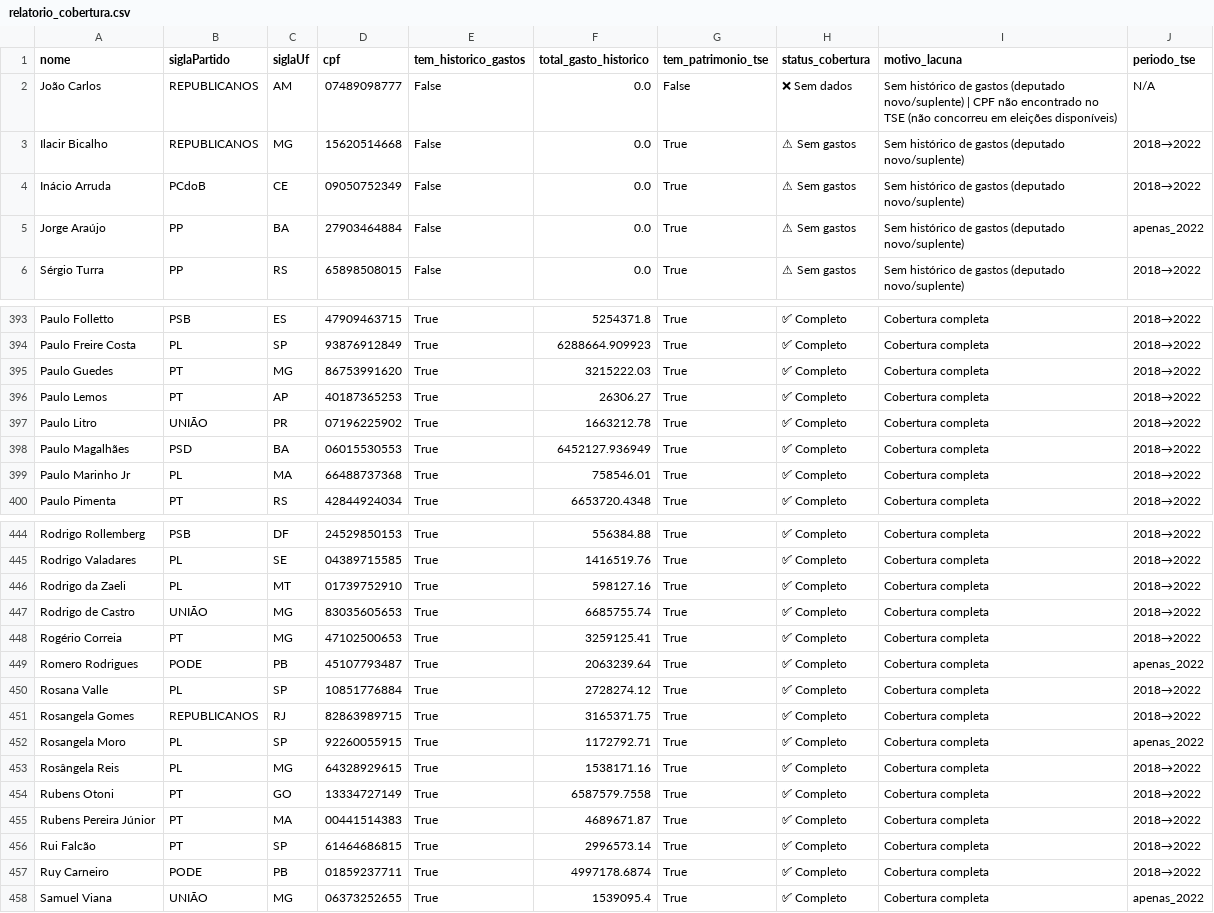
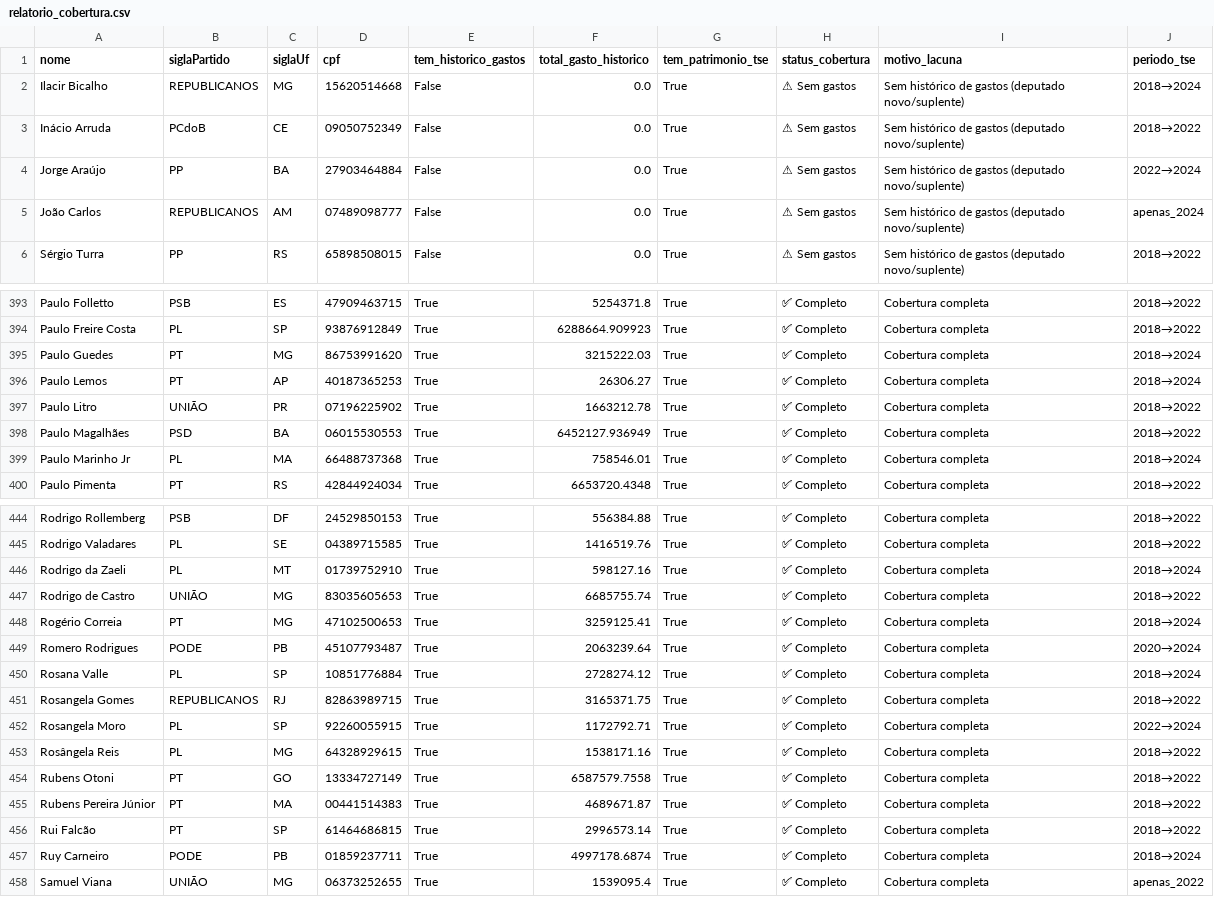
Before and after one commit to EduardoEurico/CORG, a CSV file: data/outputs/relatorio_cobertura.csv, drawn as a sheet; only a part is shown, gaps mark what is left out; removed rows and columns are numbered as before the commit, all else as after; the diff covers the shown part only; the diff names each change by its address in the sheet, - before the commit and + after, or states it on an @@ line.

```diff
--- a/data/outputs/relatorio_cobertura.csv
+++ b/data/outputs/relatorio_cobertura.csv
-row 2: João Carlos | REPUBLICANOS | AM | 07489098777 | False | 0.0 | False | ❌ Sem dados | Sem histórico de gastos (deputado novo/suplente) | CPF não encontrado no TSE (não concorreu em eleições disponíveis) | N/A
-J2 (periodo_tse): 2018→2022
+J2 (periodo_tse): 2018→2024
-J4 (periodo_tse): apenas_2022
+J4 (periodo_tse): 2022→2024
+row 5: João Carlos | REPUBLICANOS | AM | 07489098777 | False | 0.0 | True | ⚠ Sem gastos | Sem histórico de gastos (deputado novo/suplente) | apenas_2024
-J395:J396 (periodo_tse): 2018→2022
+J395:J396 (periodo_tse): 2018→2024
-J399 (periodo_tse): 2018→2022
+J399 (periodo_tse): 2018→2024
-J446 (periodo_tse): 2018→2022
+J446 (periodo_tse): 2018→2024
-J448 (periodo_tse): 2018→2022
+J448 (periodo_tse): 2018→2024
-J449 (periodo_tse): apenas_2022
+J449 (periodo_tse): 2020→2024
-J450 (periodo_tse): 2018→2022
+J450 (periodo_tse): 2018→2024
-J452 (periodo_tse): apenas_2022
+J452 (periodo_tse): 2022→2024
-J457 (periodo_tse): 2018→2022
+J457 (periodo_tse): 2018→2024
```
Also changed, not shown: 52 edited cells elsewhere in this file, data/outputs/perfil_final_politicos.csv, 3 other files.
